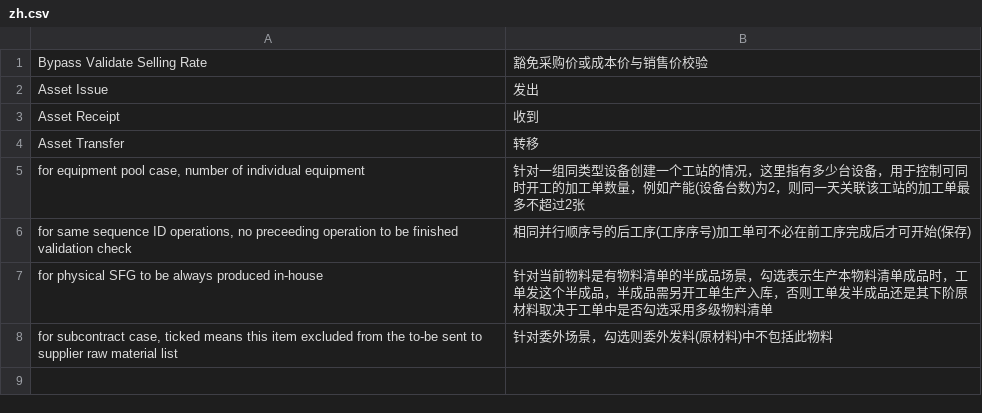
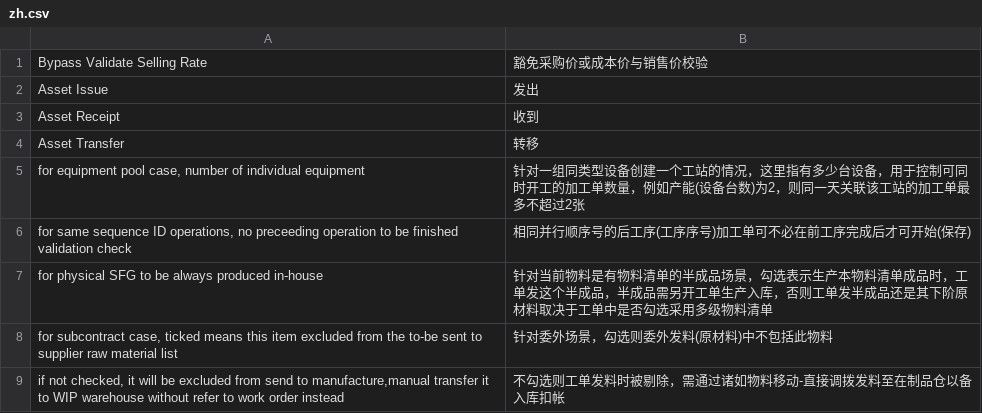
Before and after one commit to z1coyan/erpnext_oob, a CSV file: erpnext_oob/translations/zh.csv, drawn as a sheet.

```diff
--- a/erpnext_oob/translations/zh.csv
+++ b/erpnext_oob/translations/zh.csv
@@ -8 +8,2 @@ Asset Transfer,转移
 "for subcontract case, ticked means this item excluded from the to-be sent to supplier raw material list",针对委外场景，勾选则委外发料(原材料)中不包括此物料
+"if not checked, it will be excluded from send to manufacture,manual transfer it to WIP warehouse without refer to work order instead",不勾选则工单发料时被剔除，需通过诸如物料移动-直接调拨发料至在制品仓以备入库扣帐
```
Also changed, not shown: 2 other files.
